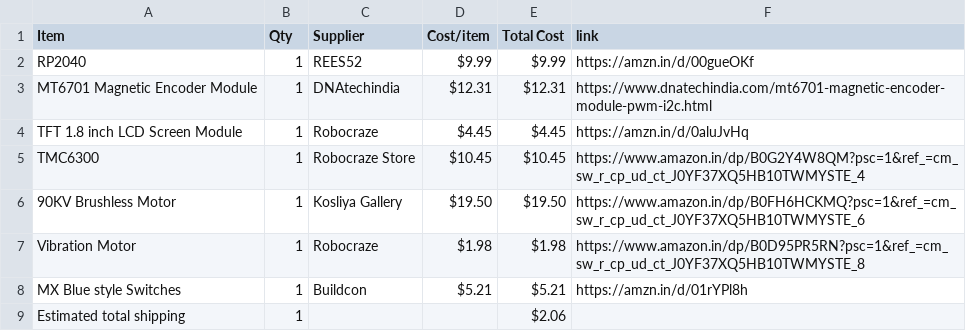
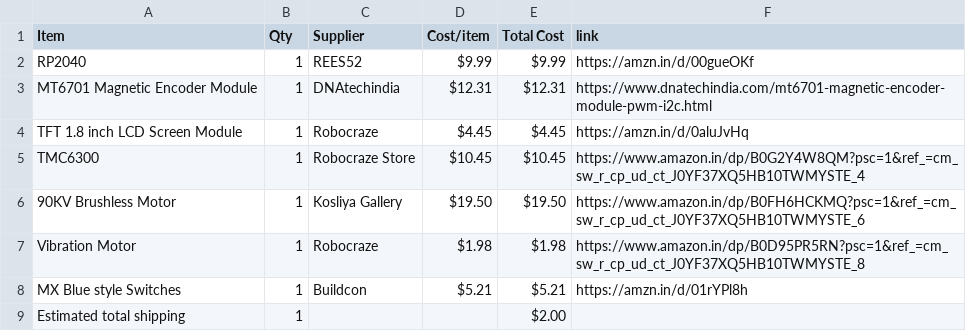
Before and after one commit to Naitiktermin/Macro-Pad_Productivity-dial, a CSV file: BOM.csv, drawn as a sheet.

Commit message:
Sync Productivity Macro Pad with Dial from Half Life

```diff
--- a/BOM.csv
+++ b/BOM.csv
@@ -8,2 +8,2 @@ Vibration Motor,1,Robocraze,$1.98,$1.98,https://www.amazon.in/dp/B0D95PR5RN?psc=
 MX Blue style Switches,1,Buildcon,$5.21,$5.21,https://amzn.in/d/01rYPl8h
-Estimated total shipping,1,,,$2.06,
+Estimated total shipping,1,,,$2.00,
```
